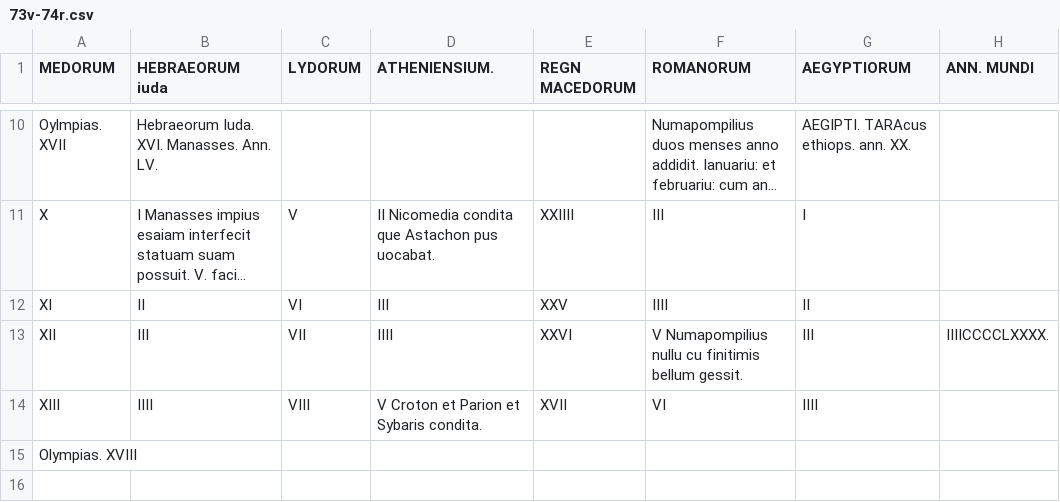
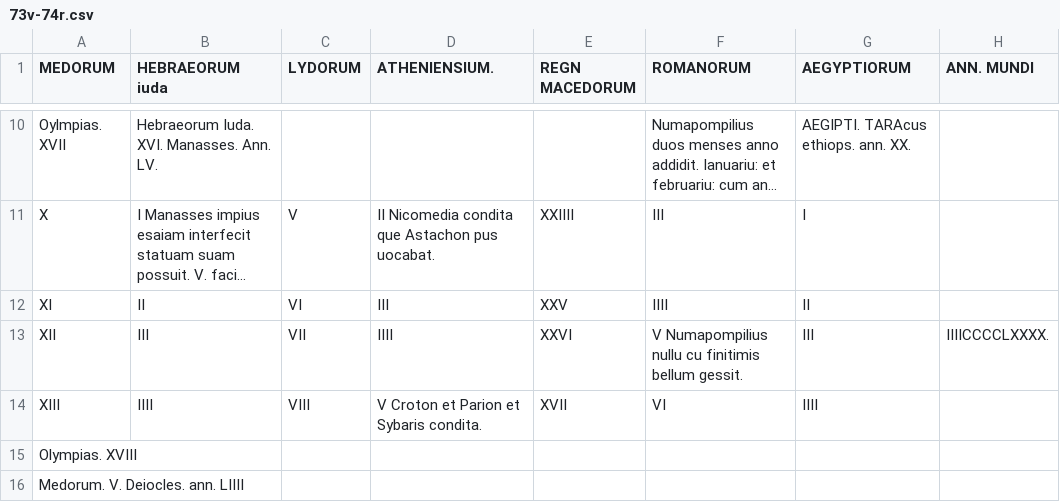
Before and after one commit to HCMID/gen49, a CSV file: texts/transcriptions/73v-74r.csv, drawn as a sheet; only a part is shown, gaps mark what is left out; long unchanged cells end in ….

Commit message:
Update 73v-74r.csv

```diff
--- a/texts/transcriptions/73v-74r.csv
+++ b/texts/transcriptions/73v-74r.csv
@@ -15 +15,2 @@ XIII, IIII, VIII, V Croton et Parion et Sybaris condita., XVII, VI, IIII,
 Olympias. XVIII,,,,,,,
+Medorum. V. Deiocles. ann. LIIII,,,,,,,,
```
